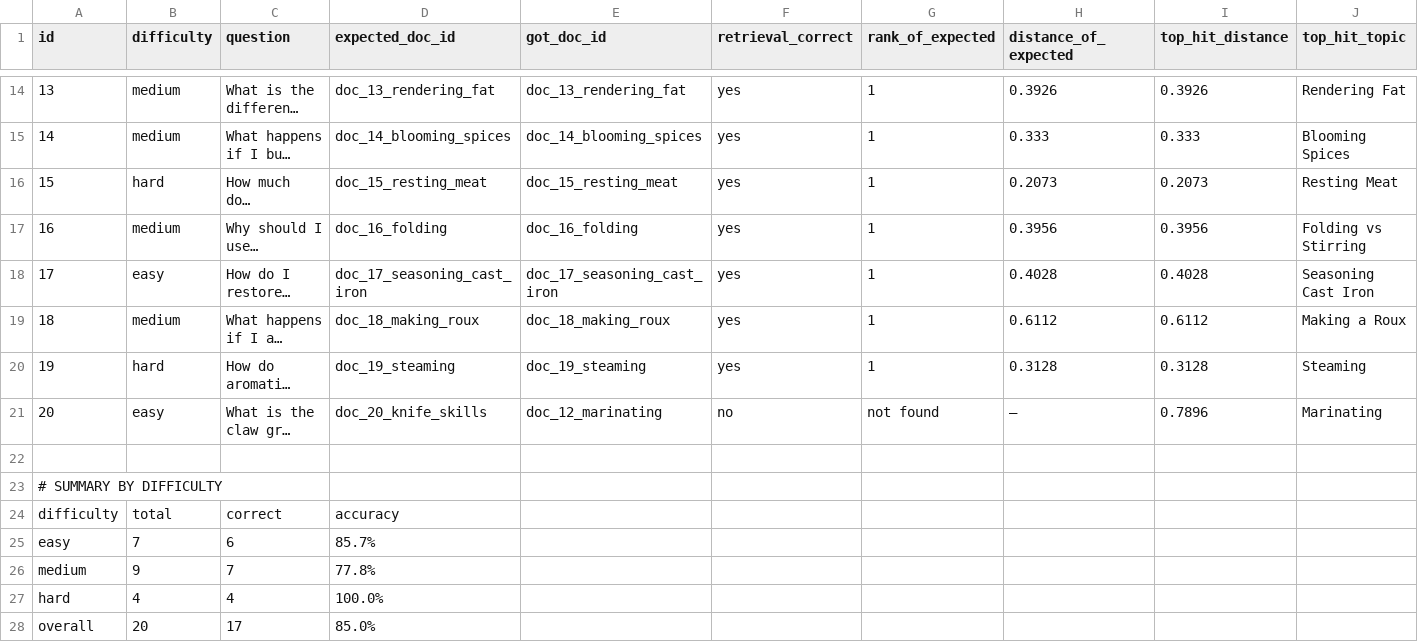
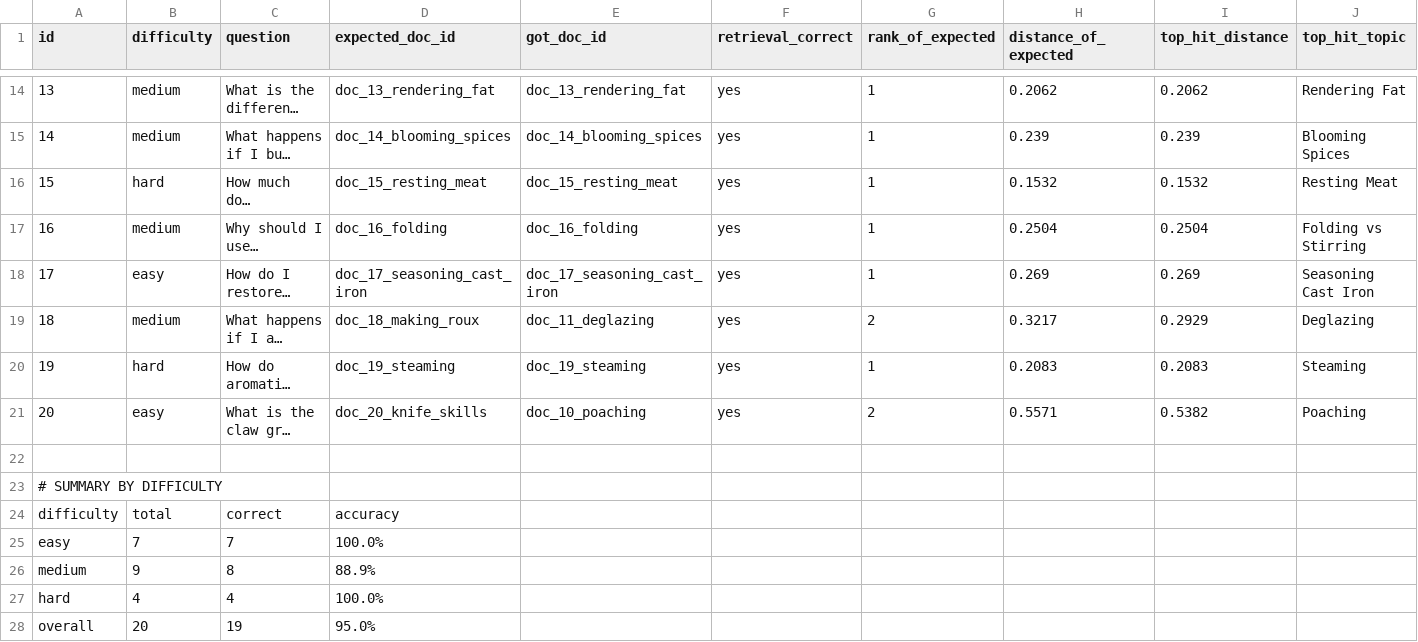
Before and after one commit to vppuri-vjra/vp-rag-eval, a CSV file: results/retrieval_eval.csv, drawn as a sheet; only a part is shown, gaps mark what is left out; long unchanged cells end in …; the diff covers the shown part only; the diff names each change by its address in the sheet, - before the commit and + after, or states it on an @@ line.

```diff
--- a/results/retrieval_eval.csv
+++ b/results/retrieval_eval.csv
-H14 (distance_of_expected): 0.3926
+H14 (distance_of_expected): 0.2062
-I14 (top_hit_distance): 0.3926
+I14 (top_hit_distance): 0.2062
-H15 (distance_of_expected): 0.333
+H15 (distance_of_expected): 0.239
-I15 (top_hit_distance): 0.333
+I15 (top_hit_distance): 0.239
-H16 (distance_of_expected): 0.2073
+H16 (distance_of_expected): 0.1532
-I16 (top_hit_distance): 0.2073
+I16 (top_hit_distance): 0.1532
-H17 (distance_of_expected): 0.3956
+H17 (distance_of_expected): 0.2504
-I17 (top_hit_distance): 0.3956
+I17 (top_hit_distance): 0.2504
-H18 (distance_of_expected): 0.4028
+H18 (distance_of_expected): 0.269
-I18 (top_hit_distance): 0.4028
+I18 (top_hit_distance): 0.269
-E19 (got_doc_id): doc_18_making_roux
+E19 (got_doc_id): doc_11_deglazing
-G19 (rank_of_expected): 1
+G19 (rank_of_expected): 2
-H19 (distance_of_expected): 0.6112
+H19 (distance_of_expected): 0.3217
-I19 (top_hit_distance): 0.6112
+I19 (top_hit_distance): 0.2929
-J19 (top_hit_topic): Making a Roux
+J19 (top_hit_topic): Deglazing
-H20 (distance_of_expected): 0.3128
+H20 (distance_of_expected): 0.2083
-I20 (top_hit_distance): 0.3128
+I20 (top_hit_distance): 0.2083
-E21 (got_doc_id): doc_12_marinating
+E21 (got_doc_id): doc_10_poaching
-F21 (retrieval_correct): no
+F21 (retrieval_correct): yes
-G21 (rank_of_expected): not found
+G21 (rank_of_expected): 2
-H21 (distance_of_expected): —
+H21 (distance_of_expected): 0.5571
-I21 (top_hit_distance): 0.7896
+I21 (top_hit_distance): 0.5382
-J21 (top_hit_topic): Marinating
+J21 (top_hit_topic): Poaching
-C25 (question): 6
+C25 (question): 7
-D25 (expected_doc_id): 85.7%
+D25 (expected_doc_id): 100.0%
-C26 (question): 7
+C26 (question): 8
-D26 (expected_doc_id): 77.8%
+D26 (expected_doc_id): 88.9%
-C28 (question): 17
+C28 (question): 19
-D28 (expected_doc_id): 85.0%
+D28 (expected_doc_id): 95.0%
```
Also changed, not shown: 31 edited cells elsewhere in this file, 4 other files.
